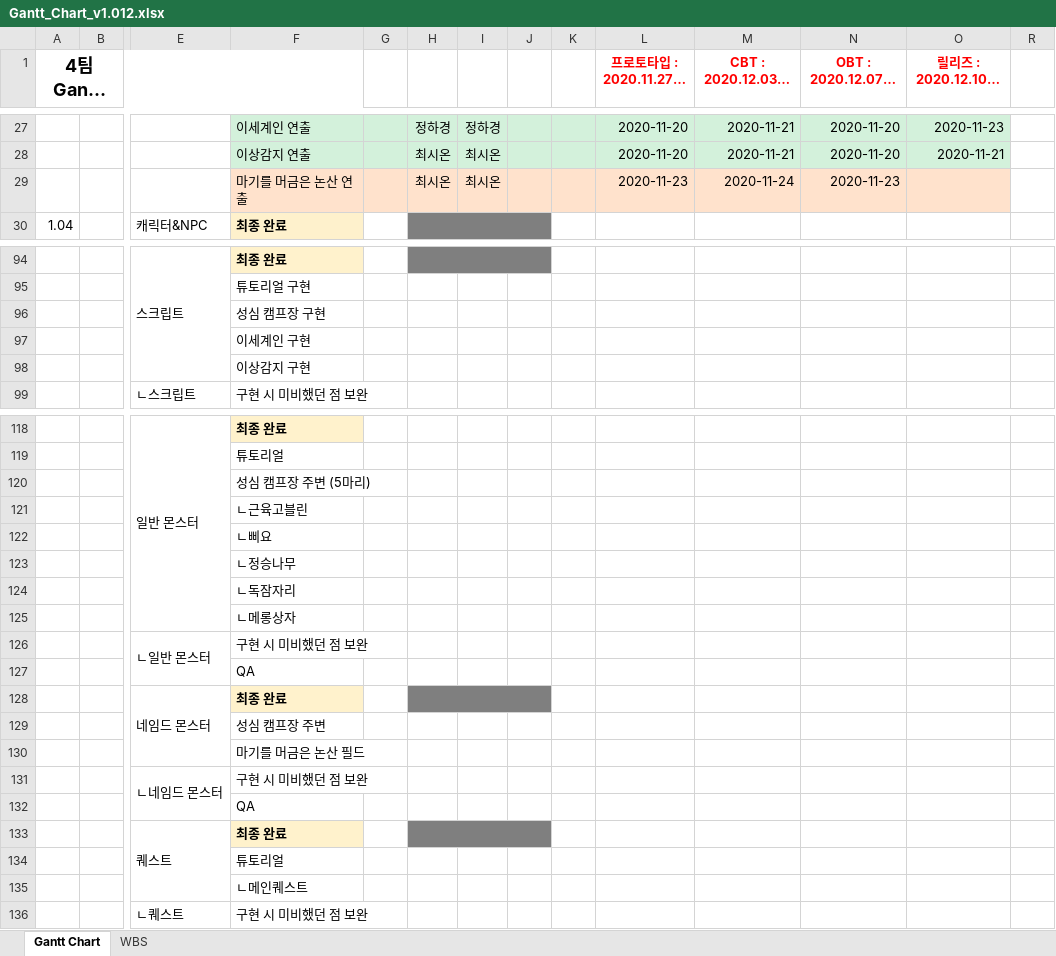
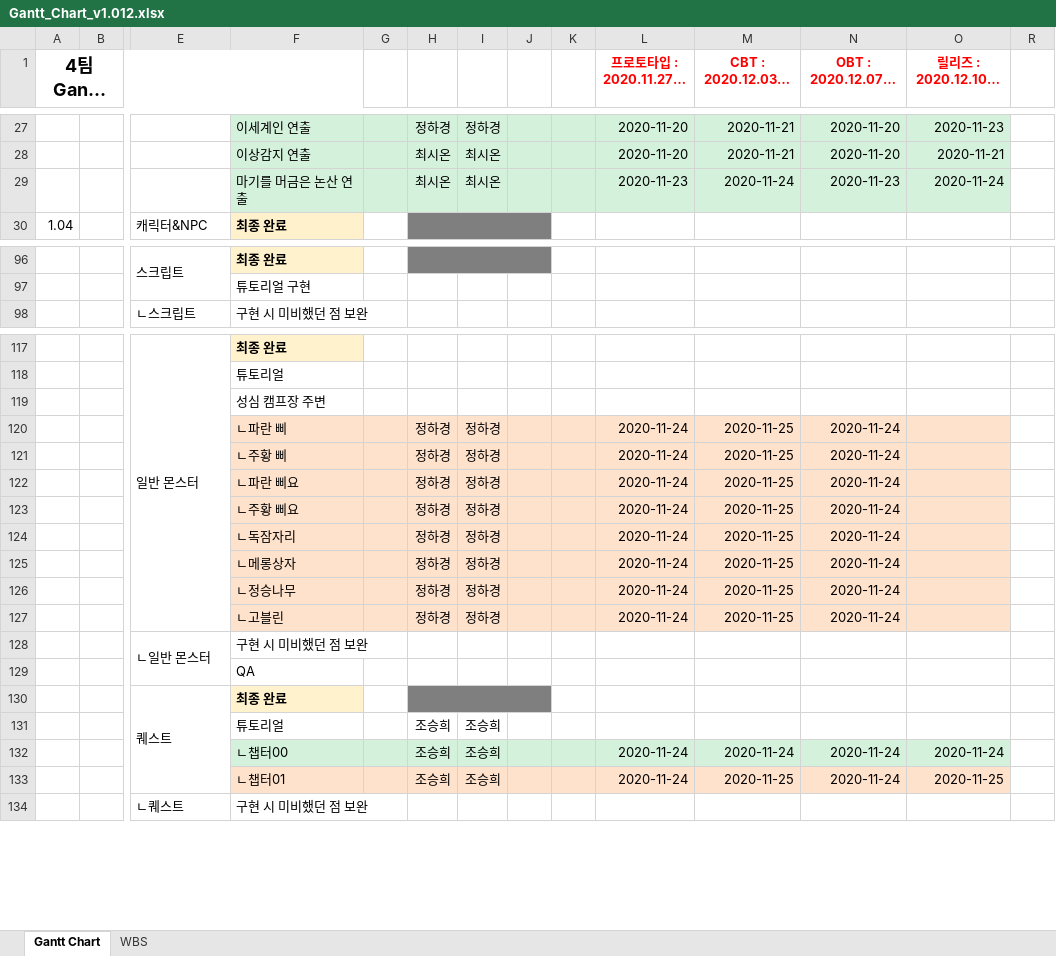
Before and after one commit to YDGYDGYDG/Yaho, an Excel workbook: Gantt_Chart_v1.012.xlsx, sheet Gantt Chart, drawn as a sheet; only a part is shown, gaps mark what is left out; long unchanged cells end in …; values as stored, in another font and other column widths than the file's, no borders; charts and pictures and conditional formats not drawn; removed rows and columns are numbered as before the commit, all else as after; rows hold the shown columns only; the diff covers the shown part only; the diff names each change by its address in the sheet, - before the commit and + after, or states it on an @@ line.

Commit message:
간트는 업데이트된다
항상

```diff
--- a/Gantt_Chart_v1.012.xlsx (sheet Gantt Chart)
+++ b/Gantt_Chart_v1.012.xlsx (sheet Gantt Chart)
-F29:O29 fill: #FFE2CC
+F29:O29 fill: #D3F1DB
-O29 (릴리즈 : 2020.12.10(목)): (empty)
+O29 (릴리즈 : 2020.12.10(목)): 2020-11-24
-row 96:  |  |  | 성심 캠프장 구현
-row 97:  |  |  | 이세계인 구현
-row 98:  |  |  | 이상감지 구현
-row 120:  |  |  | 성심 캠프장 주변 (5마리)
-F119: ㄴ근육고블린
+F119: 성심 캠프장 주변
-row 122:  |  |  | ㄴ삐요
-row 123:  |  |  | ㄴ정승나무
-row 124:  |  |  | ㄴ독잠자리
-row 125:  |  |  | ㄴ메롱상자
+row 120:  |  |  | ㄴ파란 삐 |  | 정하경 | 정하경 |  |  | 2020-11-24 | 2020-11-25 | 2020-11-24
+row 121:  |  |  | ㄴ주황 삐 |  | 정하경 | 정하경 |  |  | 2020-11-24 | 2020-11-25 | 2020-11-24
+row 122:  |  |  | ㄴ파란 삐요 |  | 정하경 | 정하경 |  |  | 2020-11-24 | 2020-11-25 | 2020-11-24
+row 123:  |  |  | ㄴ주황 삐요 |  | 정하경 | 정하경 |  |  | 2020-11-24 | 2020-11-25 | 2020-11-24
+row 124:  |  |  | ㄴ독잠자리 |  | 정하경 | 정하경 |  |  | 2020-11-24 | 2020-11-25 | 2020-11-24
+row 125:  |  |  | ㄴ메롱상자 |  | 정하경 | 정하경 |  |  | 2020-11-24 | 2020-11-25 | 2020-11-24
+row 126:  |  |  | ㄴ정승나무 |  | 정하경 | 정하경 |  |  | 2020-11-24 | 2020-11-25 | 2020-11-24
+row 127:  |  |  | ㄴ고블린 |  | 정하경 | 정하경 |  |  | 2020-11-24 | 2020-11-25 | 2020-11-24
-row 128:  |  | 네임드 몬스터 | 최종 완료
-row 129:  |  |  | 성심 캠프장 주변
-row 130:  |  |  | 마기를 머금은 논산 필드
-row 131:  |  | ㄴ네임드 몬스터 | 구현 시 미비했던 점 보완
-row 132:  |  |  | QA
-row 134:  |  |  | 튜토리얼
-row 135:  |  |  | ㄴ메인퀘스트
+row 131:  |  |  | 튜토리얼 |  | 조승희 | 조승희
+row 132:  |  |  | ㄴ챕터00 |  | 조승희 | 조승희 |  |  | 2020-11-24 | 2020-11-24 | 2020-11-24 | 2020-11-24
+row 133:  |  |  | ㄴ챕터01 |  | 조승희 | 조승희 |  |  | 2020-11-24 | 2020-11-25 | 2020-11-24 | 2020-11-25
```
Also changed, not shown: 5 added rows, 12 removed rows, 16 edited cells, cell formats and merged cells elsewhere in this sheet, hidden cells.
